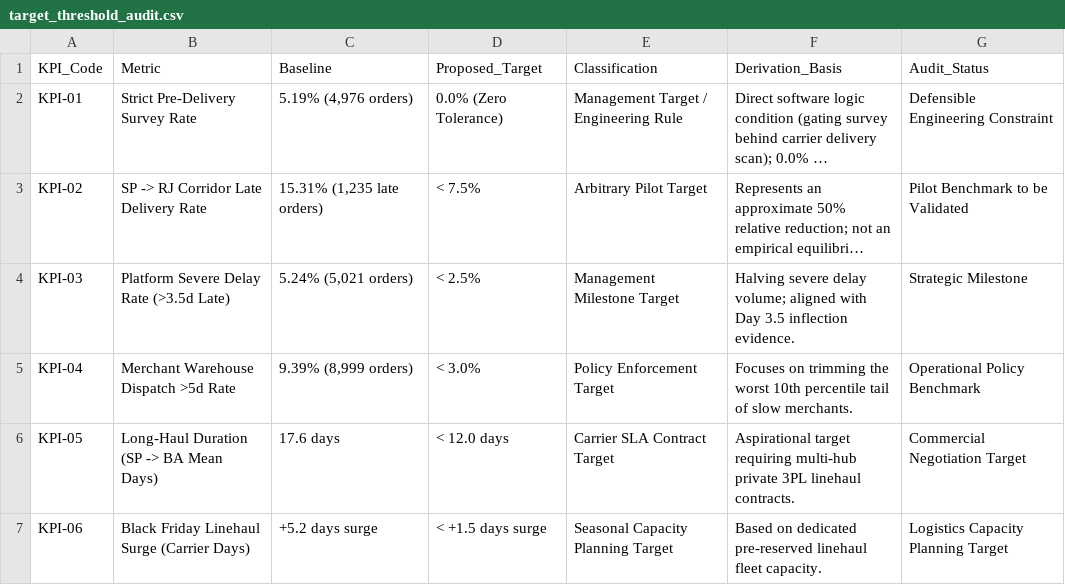
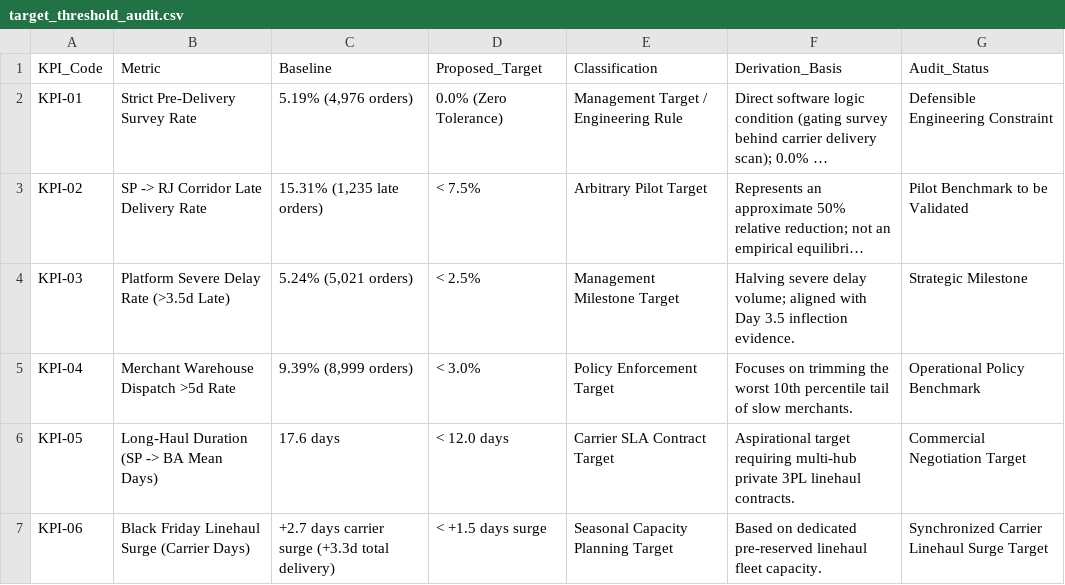
Before and after one commit to rohitkumarnaidu/olist-customer-experience-analytics, a CSV file: outputs/tables/target_threshold_audit.csv, drawn as a sheet; long unchanged cells end in ….

```diff
--- a/outputs/tables/target_threshold_audit.csv
+++ b/outputs/tables/target_threshold_audit.csv
@@ -6,2 +6,2 @@ KPI-04,Merchant Warehouse Dispatch >5d Rate,"9.39% (8,999 orders)",< 3.0%,Policy
 KPI-05,Long-Haul Duration (SP -> BA Mean Days),17.6 days,< 12.0 days,Carrier SLA Contract Target,Aspirational target requiring multi-hub private 3PL linehaul contracts.,Commercial Negotiation Target
-KPI-06,Black Friday Linehaul Surge (Carrier Days),+5.2 days surge,< +1.5 days surge,Seasonal Capacity Planning Target,Based on dedicated pre-reserved linehaul fleet capacity.,Logistics Capacity Planning Target
+KPI-06,Black Friday Linehaul Surge (Carrier Days),+2.7 days carrier surge (+3.3d total delivery),< +1.5 days surge,Seasonal Capacity Planning Target,Based on dedicated pre-reserved linehaul fleet capacity.,Synchronized Carrier Linehaul Surge Target
```
Also changed, not shown: outputs/tables/module4_language_audit.csv, outputs/tables/module5_root_cause_language_audit.csv, 38 other files.
